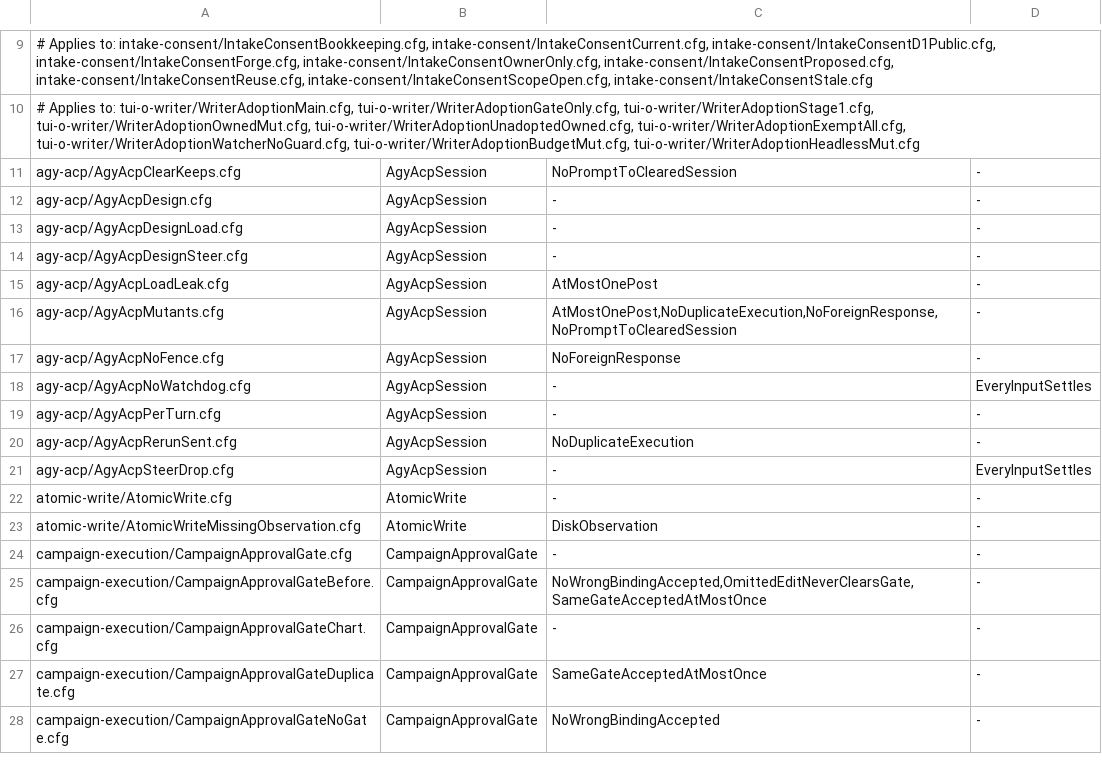
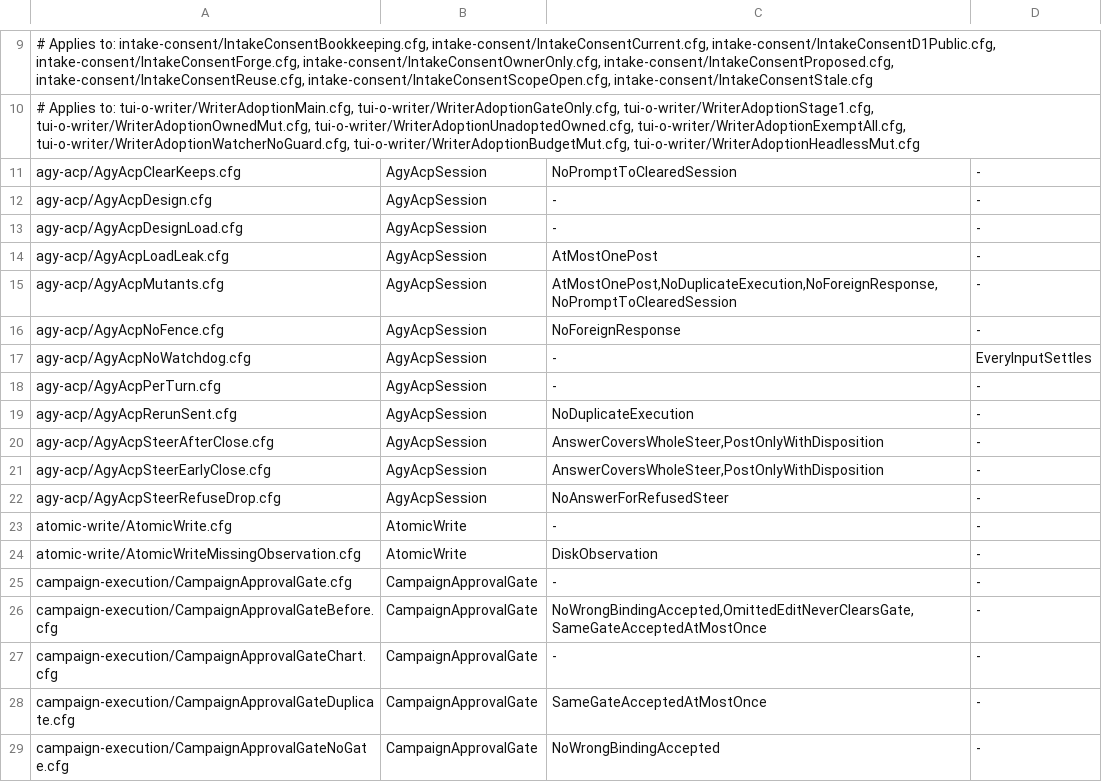
Before and after one commit to itismyfield/AgentDesk, a TSV file: docs/statecharts/expected.tsv, drawn as a sheet; only a part is shown, gaps mark what is left out; removed rows and columns are numbered as before the commit, all else as after; the diff names each change by its address in the sheet, - before the commit and + after, or states it on an @@ line.

```diff
--- a/docs/statecharts/expected.tsv
+++ b/docs/statecharts/expected.tsv
-row 14: agy-acp/AgyAcpDesignSteer.cfg | AgyAcpSession | - | -
-row 21: agy-acp/AgyAcpSteerDrop.cfg | AgyAcpSession | - | EveryInputSettles
+row 20: agy-acp/AgyAcpSteerAfterClose.cfg | AgyAcpSession | AnswerCoversWholeSteer,PostOnlyWithDisposition | -
+row 21: agy-acp/AgyAcpSteerEarlyClose.cfg | AgyAcpSession | AnswerCoversWholeSteer,PostOnlyWithDisposition | -
+row 22: agy-acp/AgyAcpSteerRefuseDrop.cfg | AgyAcpSession | NoAnswerForRefusedSteer | -
```
Also changed, not shown: 19 other files.
